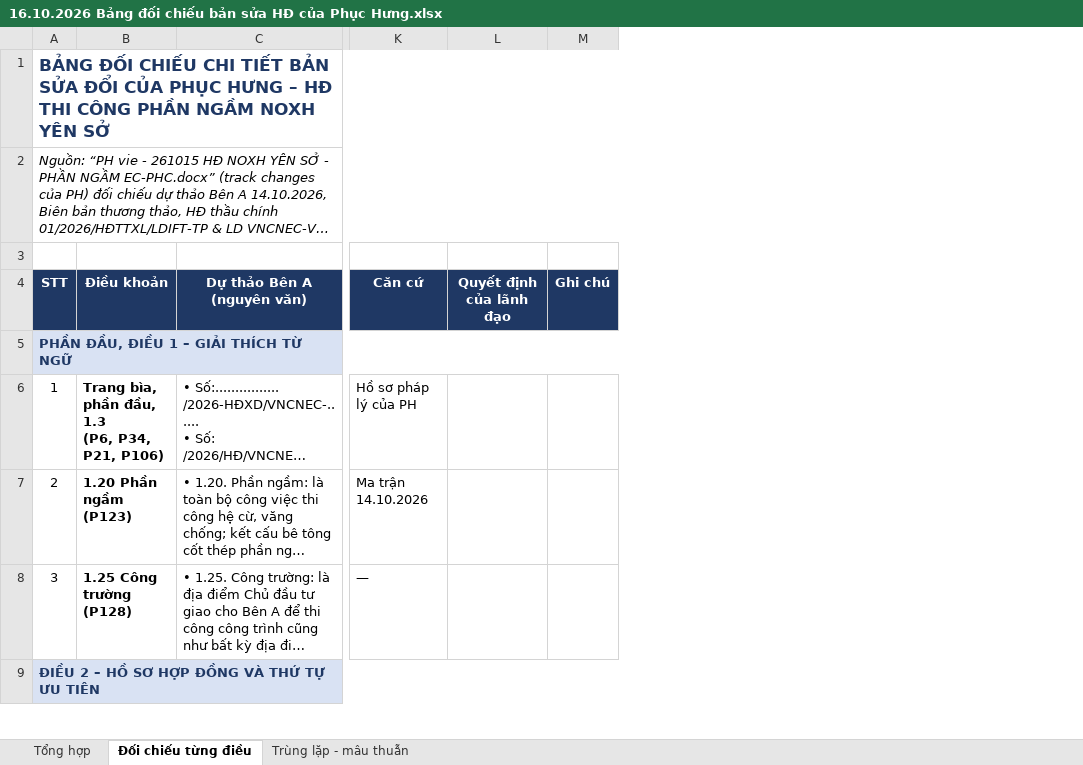
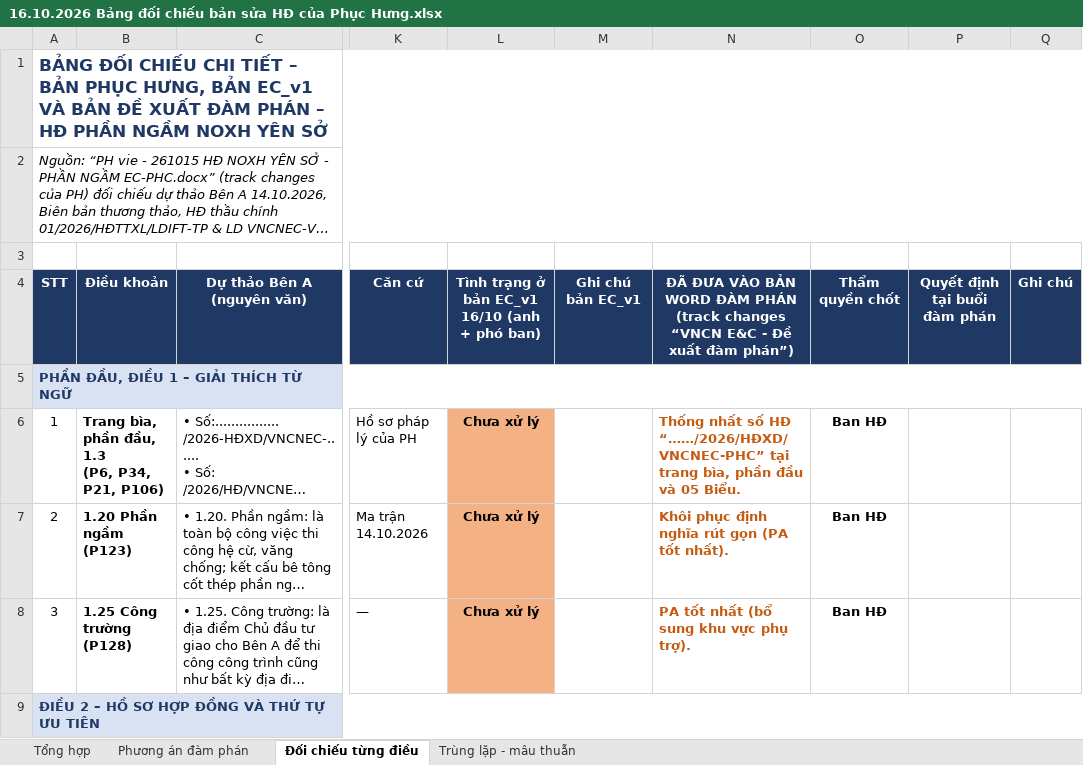
Before and after one commit to nanhtr/vncn, an Excel workbook: 3. DỰ THẢO HĐ/16.10.2026 Bảng đối chiếu bản sửa HĐ của Phục Hưng.xlsx, sheet Đối chiếu từng điều, drawn as a sheet; only a part is shown, gaps mark what is left out; long unchanged cells end in …; values as stored, in another font and other column widths than the file's, no borders; removed rows and columns are numbered as before the commit, all else as after; ↵ is a line break in a cell; the diff names each change by its address in the sheet, - before the commit and + after, or states it on an @@ line.

```diff
--- a/3. DỰ THẢO HĐ/16.10.2026 Bảng đối chiếu bản sửa HĐ của Phục Hưng.xlsx (sheet Đối chiếu từng điều)
+++ b/3. DỰ THẢO HĐ/16.10.2026 Bảng đối chiếu bản sửa HĐ của Phục Hưng.xlsx (sheet Đối chiếu từng điều)
+sheet tab: Phương án đàm phán
-column L, row 4: Quyết định của lãnh đạo
+column L, rows 4-8: Tình trạng ở bản EC_v1 16/10 (anh + phó ban) |  | Chưa xử lý | Chưa xử lý | Chưa xử lý
+column M, row 4: Ghi chú bản EC_v1
+column N, rows 4-8: ĐÃ ĐƯA VÀO BẢN WORD ĐÀM PHÁN ↵ (track changes “VNCN E&C - Đề xuất đàm phán”) |  | Thống nhất số HĐ “……/2026/HĐXD/VNCNEC-PHC” tại trang bìa, phần đầu và 05 Biểu. | Khôi phục định nghĩa rút gọn (PA tốt nhất). | PA tốt nhất (bổ sung khu vực phụ trợ).
+column O, rows 4-8: Thẩm quyền chốt |  | Ban HĐ | Ban HĐ | Ban HĐ
+column P, row 4: Quyết định tại buổi đàm phán
-A1: …CHI TIẾT BẢN SỬA ĐỔI CỦA PHỤC HƯNG – HĐ THI CÔNG PHẦN NGẦM…
+A1: …CHI TIẾT – BẢN PHỤC HƯNG, BẢN EC_v1 VÀ BẢN ĐỀ XUẤT ĐÀM PHÁN – HĐ PHẦN NGẦM…
```
Also changed, not shown: sheet Trùng lặp - mâu thuẫn, sheet Tổng hợp, 1 other file.
